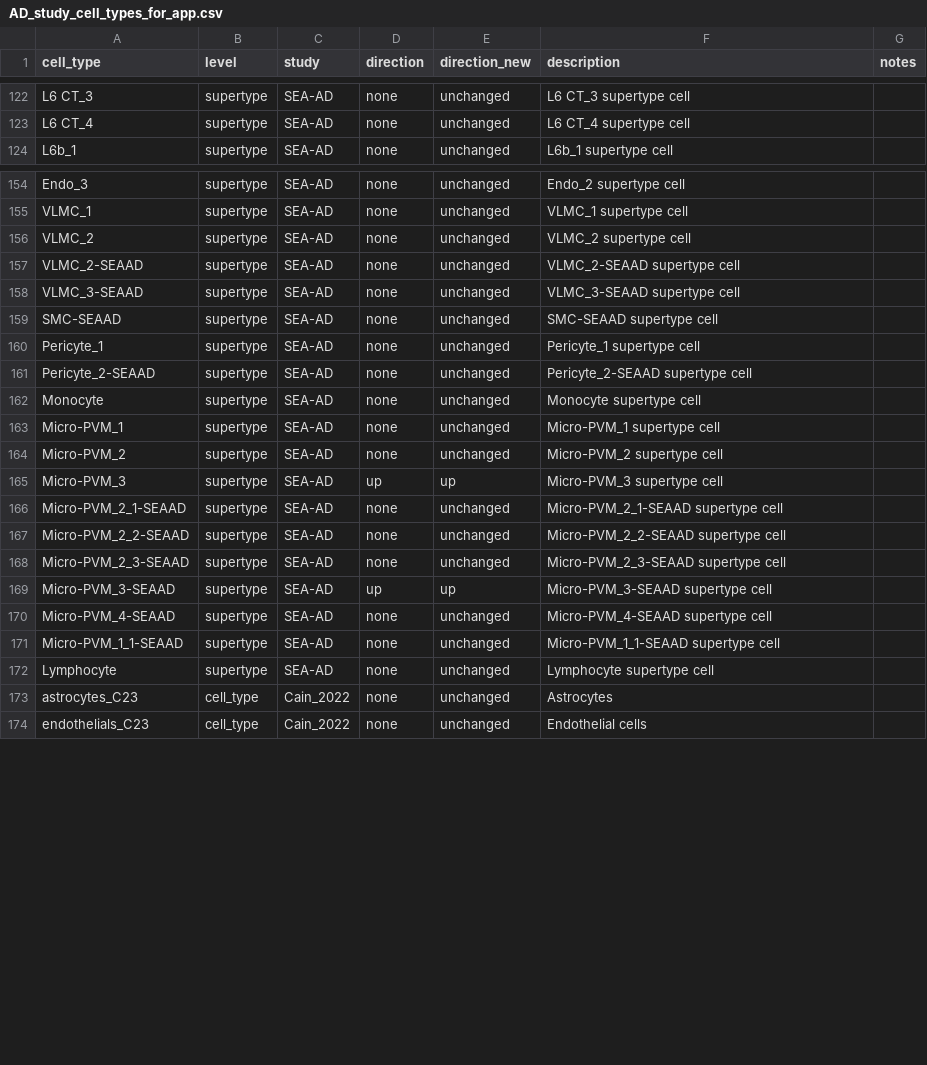
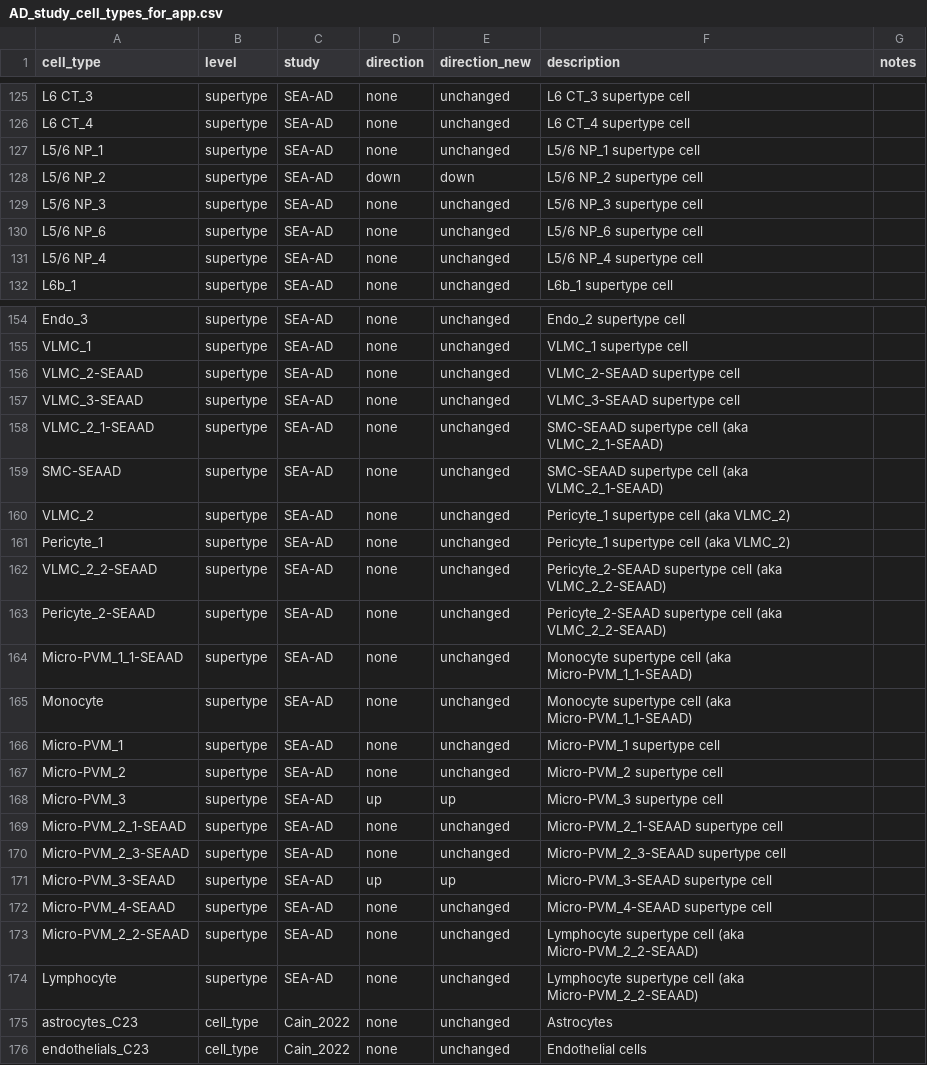
Before and after one commit to AllenInstitute/ACE, a CSV file: data/AD_study_cell_types_for_app.csv, drawn as a sheet; only a part is shown, gaps mark what is left out; the diff covers the shown part only.

Commit message:
Updated SEA-AD nomenclature

```diff
--- a/data/AD_study_cell_types_for_app.csv
+++ b/data/AD_study_cell_types_for_app.csv
@@ -123,2 +126,7 @@ L6 CT_3,supertype,SEA-AD,none,unchanged,L6 CT_3 supertype cell,
 L6 CT_4,supertype,SEA-AD,none,unchanged,L6 CT_4 supertype cell,
+L5/6 NP_1,supertype,SEA-AD,none,unchanged,L5/6 NP_1 supertype cell,
+L5/6 NP_2,supertype,SEA-AD,down,down,L5/6 NP_2 supertype cell,
+L5/6 NP_3,supertype,SEA-AD,none,unchanged,L5/6 NP_3 supertype cell,
+L5/6 NP_6,supertype,SEA-AD,none,unchanged,L5/6 NP_6 supertype cell,
+L5/6 NP_4,supertype,SEA-AD,none,unchanged,L5/6 NP_4 supertype cell,
 L6b_1,supertype,SEA-AD,none,unchanged,L6b_1 supertype cell,
@@ -155,9 +155,12 @@ Endo_3,supertype,SEA-AD,none,unchanged,Endo_2 supertype cell,
 VLMC_1,supertype,SEA-AD,none,unchanged,VLMC_1 supertype cell,
-VLMC_2,supertype,SEA-AD,none,unchanged,VLMC_2 supertype cell,
 VLMC_2-SEAAD,supertype,SEA-AD,none,unchanged,VLMC_2-SEAAD supertype cell,
 VLMC_3-SEAAD,supertype,SEA-AD,none,unchanged,VLMC_3-SEAAD supertype cell,
-SMC-SEAAD,supertype,SEA-AD,none,unchanged,SMC-SEAAD supertype cell,
-Pericyte_1,supertype,SEA-AD,none,unchanged,Pericyte_1 supertype cell,
-Pericyte_2-SEAAD,supertype,SEA-AD,none,unchanged,Pericyte_2-SEAAD supertype cell,
-Monocyte,supertype,SEA-AD,none,unchanged,Monocyte supertype cell,
+VLMC_2_1-SEAAD,supertype,SEA-AD,none,unchanged,SMC-SEAAD supertype cell (aka VLMC_2_1-SEAAD),
+SMC-SEAAD,supertype,SEA-AD,none,unchanged,SMC-SEAAD supertype cell (aka VLMC_2_1-SEAAD),
+VLMC_2,supertype,SEA-AD,none,unchanged,Pericyte_1 supertype cell (aka VLMC_2),
+Pericyte_1,supertype,SEA-AD,none,unchanged,Pericyte_1 supertype cell (aka VLMC_2),
+VLMC_2_2-SEAAD,supertype,SEA-AD,none,unchanged,Pericyte_2-SEAAD supertype cell (aka VLMC_2_2-SEAAD),
+Pericyte_2-SEAAD,supertype,SEA-AD,none,unchanged,Pericyte_2-SEAAD supertype cell (aka VLMC_2_2-SEAAD),
+Micro-PVM_1_1-SEAAD,supertype,SEA-AD,none,unchanged,Monocyte supertype cell (aka Micro-PVM_1_1-SEAAD),
+Monocyte,supertype,SEA-AD,none,unchanged,Monocyte supertype cell (aka Micro-PVM_1_1-SEAAD),
 Micro-PVM_1,supertype,SEA-AD,none,unchanged,Micro-PVM_1 supertype cell,
@@ -166,3 +169,2 @@ Micro-PVM_3,supertype,SEA-AD,up,up,Micro-PVM_3 supertype cell,
 Micro-PVM_2_1-SEAAD,supertype,SEA-AD,none,unchanged,Micro-PVM_2_1-SEAAD supertype cell,
-Micro-PVM_2_2-SEAAD,supertype,SEA-AD,none,unchanged,Micro-PVM_2_2-SEAAD supertype cell,
 Micro-PVM_2_3-SEAAD,supertype,SEA-AD,none,unchanged,Micro-PVM_2_3-SEAAD supertype cell,
@@ -170,4 +172,4 @@ Micro-PVM_3-SEAAD,supertype,SEA-AD,up,up,Micro-PVM_3-SEAAD supertype cell,
 Micro-PVM_4-SEAAD,supertype,SEA-AD,none,unchanged,Micro-PVM_4-SEAAD supertype cell,
-Micro-PVM_1_1-SEAAD,supertype,SEA-AD,none,unchanged,Micro-PVM_1_1-SEAAD supertype cell,
-Lymphocyte,supertype,SEA-AD,none,unchanged,Lymphocyte supertype cell,
+Micro-PVM_2_2-SEAAD,supertype,SEA-AD,none,unchanged,Lymphocyte supertype cell (aka Micro-PVM_2_2-SEAAD),
+Lymphocyte,supertype,SEA-AD,none,unchanged,Lymphocyte supertype cell (aka Micro-PVM_2_2-SEAAD),
 astrocytes_C23,cell_type,Cain_2022,none,unchanged,Astrocytes,
```
Also changed, not shown: 3 moved rows elsewhere in this file.
